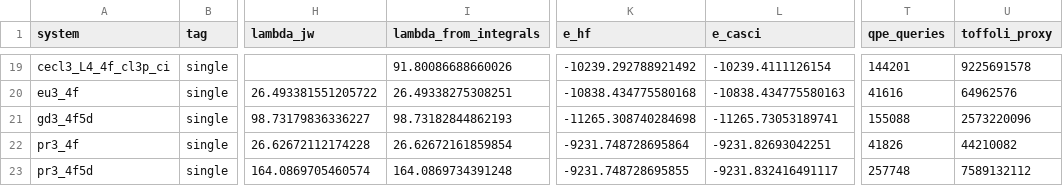
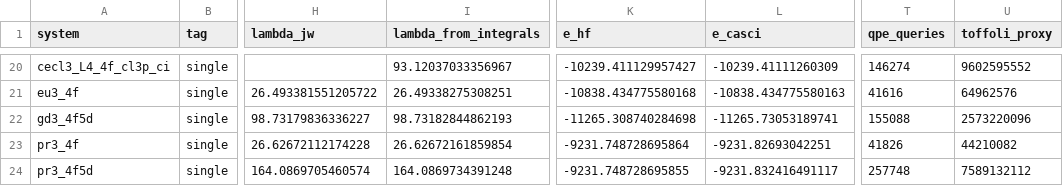
Before and after one commit to sheinlee/qc-chem, a CSV file: results/summary_table.csv, drawn as a sheet; only a part is shown, gaps mark what is left out; addresses are those after the commit; the diff covers the shown part only; the diff names each change by its address in the sheet, - before the commit and + after, or states it on an @@ line.

```diff
--- a/results/summary_table.csv
+++ b/results/summary_table.csv
-I20 (lambda_from_integrals): 91.80086688660026
+I20 (lambda_from_integrals): 93.12037033356967
-K20 (e_hf): -10239.292788921492
+K20 (e_hf): -10239.411129957427
-L20 (e_casci): -10239.4111126154
+L20 (e_casci): -10239.41111260309
-T20 (qpe_queries): 144201
+T20 (qpe_queries): 146274
-U20 (toffoli_proxy): 9225691578
+U20 (toffoli_proxy): 9602595552
```
Also changed, not shown: 1 added row and 60 edited cells elsewhere in this file, 29 other files.
